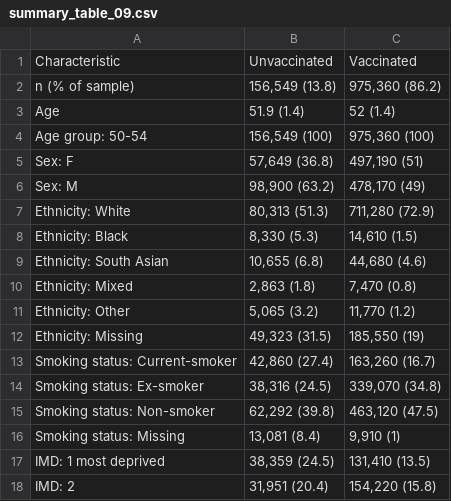
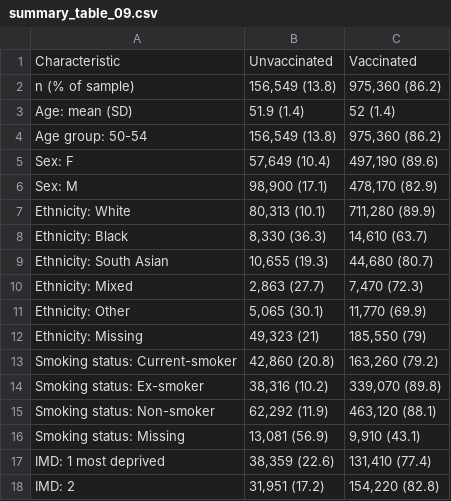
Before and after one commit to opensafely/covid-unvaccinated-aimpaper, a CSV file: released_outputs/output/tables/summary_table_09.csv, drawn as a sheet; only a part is shown; the diff covers the shown part only.

```diff
--- a/released_outputs/output/tables/summary_table_09.csv
+++ b/released_outputs/output/tables/summary_table_09.csv
@@ -2,17 +2,17 @@ Characteristic,Unvaccinated,Vaccinated
 n (% of sample),"156,549 (13.8)","975,360 (86.2)"
-Age,51.9 (1.4),52 (1.4)
-Age group: 50-54,"156,549 (100)","975,360 (100)"
-Sex: F,"57,649 (36.8)","497,190 (51)"
-Sex: M,"98,900 (63.2)","478,170 (49)"
-Ethnicity: White,"80,313 (51.3)","711,280 (72.9)"
-Ethnicity: Black,"8,330 (5.3)","14,610 (1.5)"
-Ethnicity: South Asian,"10,655 (6.8)","44,680 (4.6)"
-Ethnicity: Mixed,"2,863 (1.8)","7,470 (0.8)"
-Ethnicity: Other,"5,065 (3.2)","11,770 (1.2)"
-Ethnicity: Missing,"49,323 (31.5)","185,550 (19)"
-Smoking status: Current-smoker,"42,860 (27.4)","163,260 (16.7)"
-Smoking status: Ex-smoker,"38,316 (24.5)","339,070 (34.8)"
-Smoking status: Non-smoker,"62,292 (39.8)","463,120 (47.5)"
-Smoking status: Missing,"13,081 (8.4)","9,910 (1)"
-IMD: 1 most deprived,"38,359 (24.5)","131,410 (13.5)"
-IMD: 2,"31,951 (20.4)","154,220 (15.8)"
+Age: mean (SD),51.9 (1.4),52 (1.4)
+Age group: 50-54,"156,549 (13.8)","975,360 (86.2)"
+Sex: F,"57,649 (10.4)","497,190 (89.6)"
+Sex: M,"98,900 (17.1)","478,170 (82.9)"
+Ethnicity: White,"80,313 (10.1)","711,280 (89.9)"
+Ethnicity: Black,"8,330 (36.3)","14,610 (63.7)"
+Ethnicity: South Asian,"10,655 (19.3)","44,680 (80.7)"
+Ethnicity: Mixed,"2,863 (27.7)","7,470 (72.3)"
+Ethnicity: Other,"5,065 (30.1)","11,770 (69.9)"
+Ethnicity: Missing,"49,323 (21)","185,550 (79)"
+Smoking status: Current-smoker,"42,860 (20.8)","163,260 (79.2)"
+Smoking status: Ex-smoker,"38,316 (10.2)","339,070 (89.8)"
+Smoking status: Non-smoker,"62,292 (11.9)","463,120 (88.1)"
+Smoking status: Missing,"13,081 (56.9)","9,910 (43.1)"
+IMD: 1 most deprived,"38,359 (22.6)","131,410 (77.4)"
+IMD: 2,"31,951 (17.2)","154,220 (82.8)"
```
Also changed, not shown: 90 edited cells elsewhere in this file, released_outputs/output/tables/summary_table_02.csv, released_outputs/output/tables/summary_table_11.csv, 2 other files.
